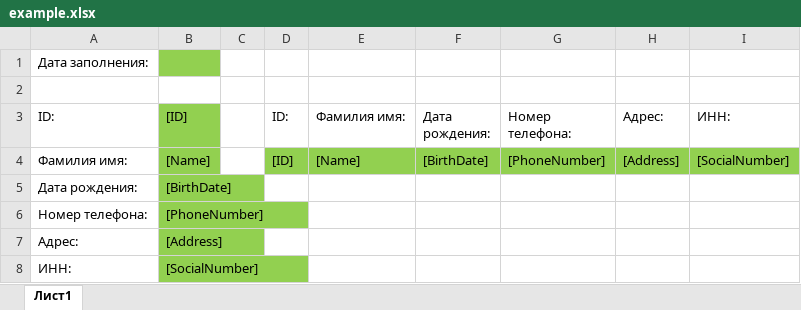
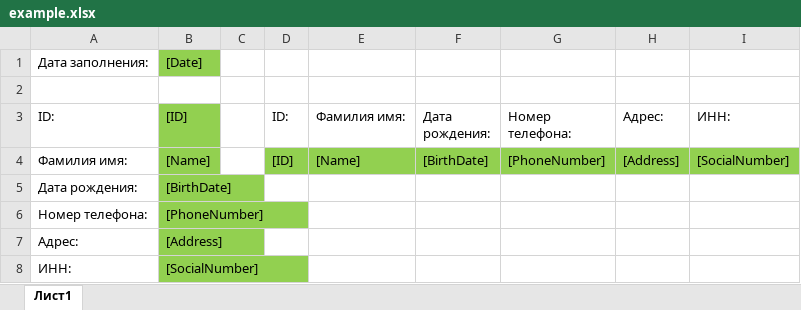
Before and after one commit to Azat2000/Test_task, an Excel workbook: Template/example.xlsx, sheet Лист1, drawn as a sheet; values as stored, in another font and other column widths than the file's, no borders; the diff names each change by its address in the sheet, - before the commit and + after, or states it on an @@ line.

Commit message:
Сreate Excel file according to the example Excel file with importing data from the database.

```diff
--- a/Template/example.xlsx (sheet Лист1)
+++ b/Template/example.xlsx (sheet Лист1)
-B1 ([ID]): (empty)
+B1 ([ID]): [Date]
```
Also changed, not shown: 9 other files.
